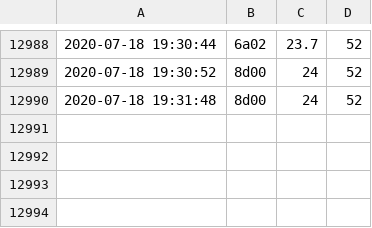
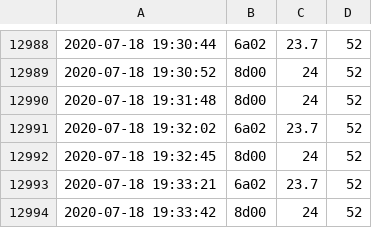
Before and after one commit to pedmark/pelle_temp, a CSV file: temp.csv, drawn as a sheet; only a part is shown, gaps mark what is left out.

Commit message:
another commit

```diff
--- a/temp.csv
+++ b/temp.csv
@@ -12990 +12990,5 @@
 2020-07-18 19:31:48;8d00;24;52
+2020-07-18 19:32:02;6a02;23.7;52
+2020-07-18 19:32:45;8d00;24;52
+2020-07-18 19:33:21;6a02;23.7;52
+2020-07-18 19:33:42;8d00;24;52
```
